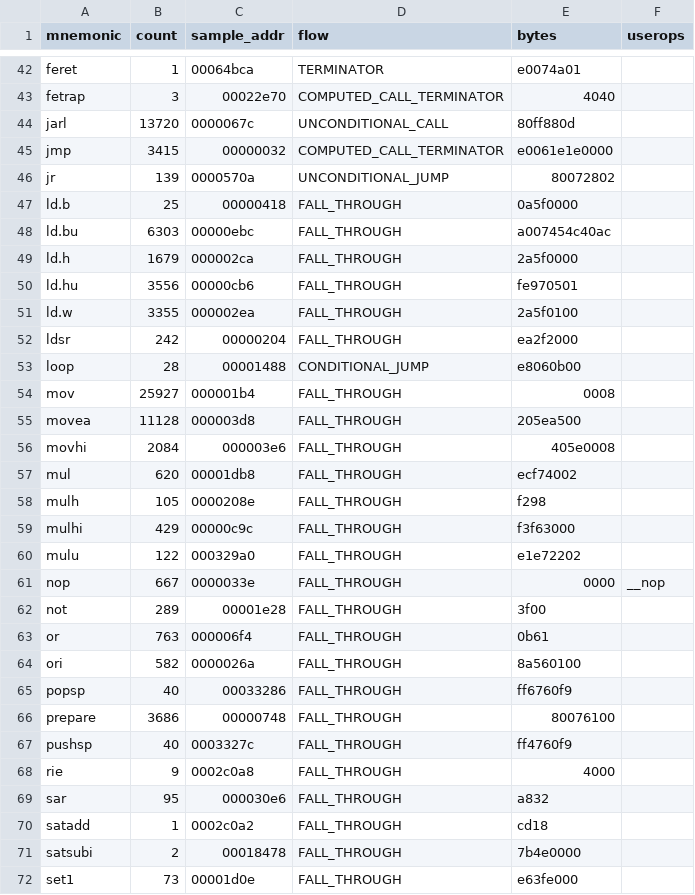
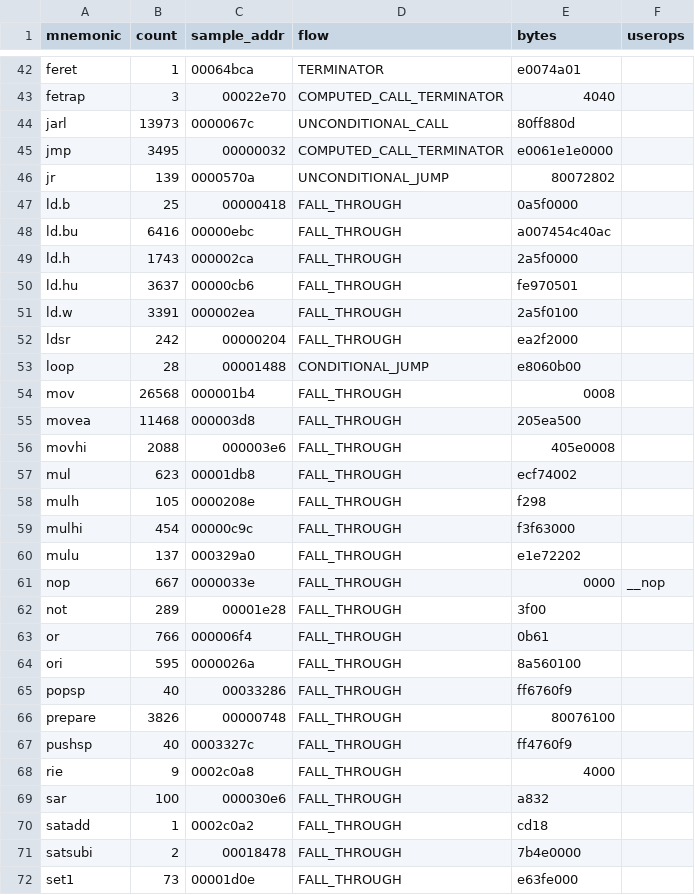
Before and after one commit to kaikozlov/ghidra_rh850, a CSV file: data/instruction_inventory.csv, drawn as a sheet; only a part is shown, gaps mark what is left out; the diff covers the shown part only.

```diff
--- a/data/instruction_inventory.csv
+++ b/data/instruction_inventory.csv
@@ -43,28 +43,28 @@ feret,1,00064bca,TERMINATOR,e0074a01,
 fetrap,3,00022e70,COMPUTED_CALL_TERMINATOR,4040,
-jarl,13720,0000067c,UNCONDITIONAL_CALL,80ff880d,
-jmp,3415,00000032,COMPUTED_CALL_TERMINATOR,e0061e1e0000,
+jarl,13973,0000067c,UNCONDITIONAL_CALL,80ff880d,
+jmp,3495,00000032,COMPUTED_CALL_TERMINATOR,e0061e1e0000,
 jr,139,0000570a,UNCONDITIONAL_JUMP,80072802,
 ld.b,25,00000418,FALL_THROUGH,0a5f0000,
-ld.bu,6303,00000ebc,FALL_THROUGH,a007454c40ac,
-ld.h,1679,000002ca,FALL_THROUGH,2a5f0000,
-ld.hu,3556,00000cb6,FALL_THROUGH,fe970501,
-ld.w,3355,000002ea,FALL_THROUGH,2a5f0100,
+ld.bu,6416,00000ebc,FALL_THROUGH,a007454c40ac,
+ld.h,1743,000002ca,FALL_THROUGH,2a5f0000,
+ld.hu,3637,00000cb6,FALL_THROUGH,fe970501,
+ld.w,3391,000002ea,FALL_THROUGH,2a5f0100,
 ldsr,242,00000204,FALL_THROUGH,ea2f2000,
 loop,28,00001488,CONDITIONAL_JUMP,e8060b00,
-mov,25927,000001b4,FALL_THROUGH,0008,
-movea,11128,000003d8,FALL_THROUGH,205ea500,
-movhi,2084,000003e6,FALL_THROUGH,405e0008,
-mul,620,00001db8,FALL_THROUGH,ecf74002,
+mov,26568,000001b4,FALL_THROUGH,0008,
+movea,11468,000003d8,FALL_THROUGH,205ea500,
+movhi,2088,000003e6,FALL_THROUGH,405e0008,
+mul,623,00001db8,FALL_THROUGH,ecf74002,
 mulh,105,0000208e,FALL_THROUGH,f298,
-mulhi,429,00000c9c,FALL_THROUGH,f3f63000,
-mulu,122,000329a0,FALL_THROUGH,e1e72202,
+mulhi,454,00000c9c,FALL_THROUGH,f3f63000,
+mulu,137,000329a0,FALL_THROUGH,e1e72202,
 nop,667,0000033e,FALL_THROUGH,0000,__nop
 not,289,00001e28,FALL_THROUGH,3f00,
-or,763,000006f4,FALL_THROUGH,0b61,
-ori,582,0000026a,FALL_THROUGH,8a560100,
+or,766,000006f4,FALL_THROUGH,0b61,
+ori,595,0000026a,FALL_THROUGH,8a560100,
 popsp,40,00033286,FALL_THROUGH,ff6760f9,
-prepare,3686,00000748,FALL_THROUGH,80076100,
+prepare,3826,00000748,FALL_THROUGH,80076100,
 pushsp,40,0003327c,FALL_THROUGH,ff4760f9,
 rie,9,0002c0a8,FALL_THROUGH,4000,
-sar,95,000030e6,FALL_THROUGH,a832,
+sar,100,000030e6,FALL_THROUGH,a832,
 satadd,1,0002c0a2,FALL_THROUGH,cd18,
```
Also changed, not shown: 36 edited cells elsewhere in this file, data/decompiler_signatures.baseline.csv, 54 other files.
